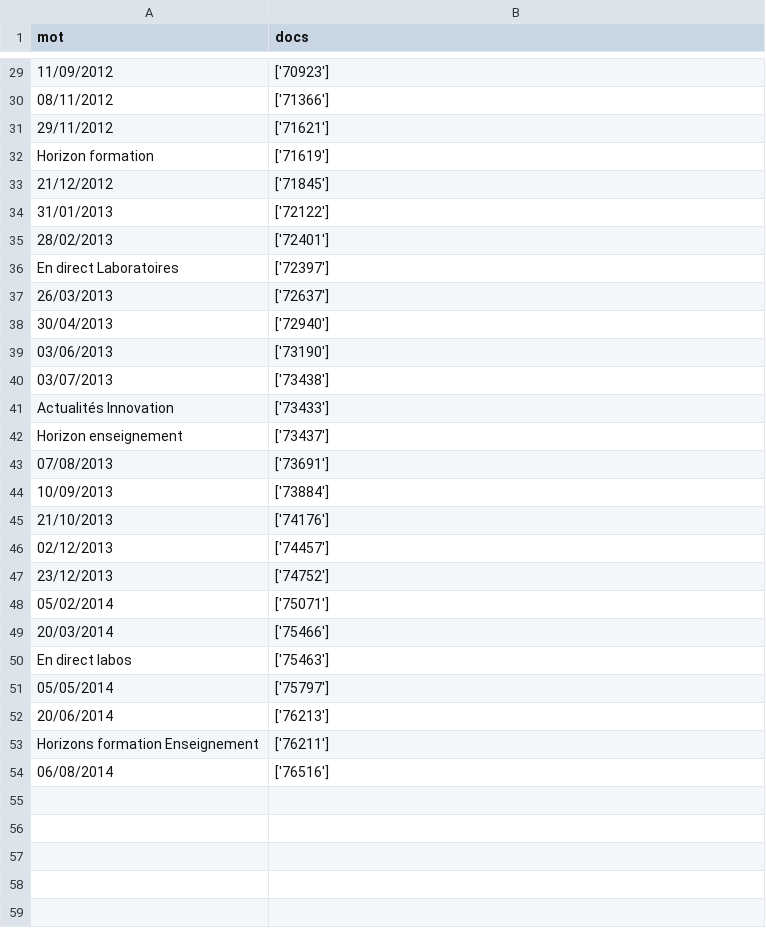
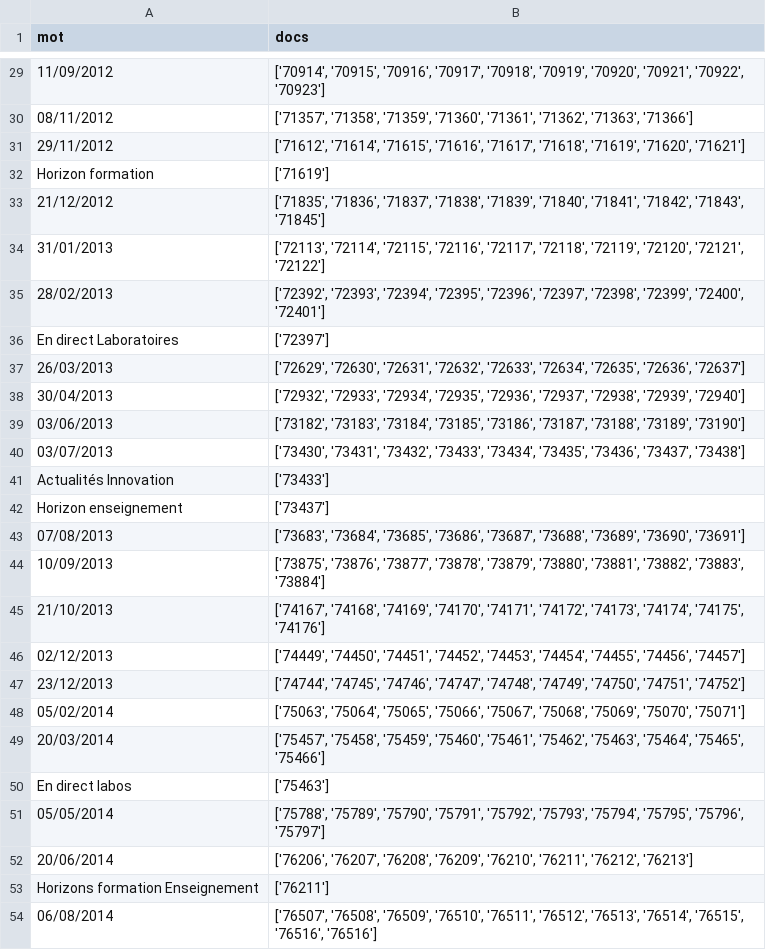
Before and after one commit to asiopta/LO17, a CSV file: TD4/others.csv, drawn as a sheet; only a part is shown, gaps mark what is left out; the diff covers the shown part only; the diff names each change by its address in the sheet, - before the commit and + after, or states it on an @@ line.

```diff
--- a/TD4/others.csv
+++ b/TD4/others.csv
-B29 (docs): ['70923']
+B29 (docs): ['70914', '70915', '70916', '70917', '70918', '70919', '70920', '70921', '70922', '70923']
-B30 (docs): ['71366']
+B30 (docs): ['71357', '71358', '71359', '71360', '71361', '71362', '71363', '71366']
-B31 (docs): ['71621']
+B31 (docs): ['71612', '71614', '71615', '71616', '71617', '71618', '71619', '71620', '71621']
-B33 (docs): ['71845']
+B33 (docs): ['71835', '71836', '71837', '71838', '71839', '71840', '71841', '71842', '71843', '71845']
-B34 (docs): ['72122']
+B34 (docs): ['72113', '72114', '72115', '72116', '72117', '72118', '72119', '72120', '72121', '72122']
-B35 (docs): ['72401']
+B35 (docs): ['72392', '72393', '72394', '72395', '72396', '72397', '72398', '72399', '72400', '72401']
-B37 (docs): ['72637']
+B37 (docs): ['72629', '72630', '72631', '72632', '72633', '72634', '72635', '72636', '72637']
-B38 (docs): ['72940']
+B38 (docs): ['72932', '72933', '72934', '72935', '72936', '72937', '72938', '72939', '72940']
-B39 (docs): ['73190']
+B39 (docs): ['73182', '73183', '73184', '73185', '73186', '73187', '73188', '73189', '73190']
-B40 (docs): ['73438']
+B40 (docs): ['73430', '73431', '73432', '73433', '73434', '73435', '73436', '73437', '73438']
-B43 (docs): ['73691']
+B43 (docs): ['73683', '73684', '73685', '73686', '73687', '73688', '73689', '73690', '73691']
-B44 (docs): ['73884']
+B44 (docs): ['73875', '73876', '73877', '73878', '73879', '73880', '73881', '73882', '73883', '73884']
-B45 (docs): ['74176']
+B45 (docs): ['74167', '74168', '74169', '74170', '74171', '74172', '74173', '74174', '74175', '74176']
-B46 (docs): ['74457']
+B46 (docs): ['74449', '74450', '74451', '74452', '74453', '74454', '74455', '74456', '74457']
-B47 (docs): ['74752']
+B47 (docs): ['74744', '74745', '74746', '74747', '74748', '74749', '74750', '74751', '74752']
-B48 (docs): ['75071']
+B48 (docs): ['75063', '75064', '75065', '75066', '75067', '75068', '75069', '75070', '75071']
-B49 (docs): ['75466']
+B49 (docs): ['75457', '75458', '75459', '75460', '75461', '75462', '75463', '75464', '75465', '75466']
-B51 (docs): ['75797']
+B51 (docs): ['75788', '75789', '75790', '75791', '75792', '75793', '75794', '75795', '75796', '75797']
-B52 (docs): ['76213']
+B52 (docs): ['76206', '76207', '76208', '76209', '76210', '76211', '76212', '76213']
-B54 (docs): ['76516']
+B54 (docs): ['76507', '76508', '76509', '76510', '76511', '76512', '76513', '76514', '76515', '76516', '76516']
```
Also changed, not shown: 25 edited cells elsewhere in this file, 11 other files.
